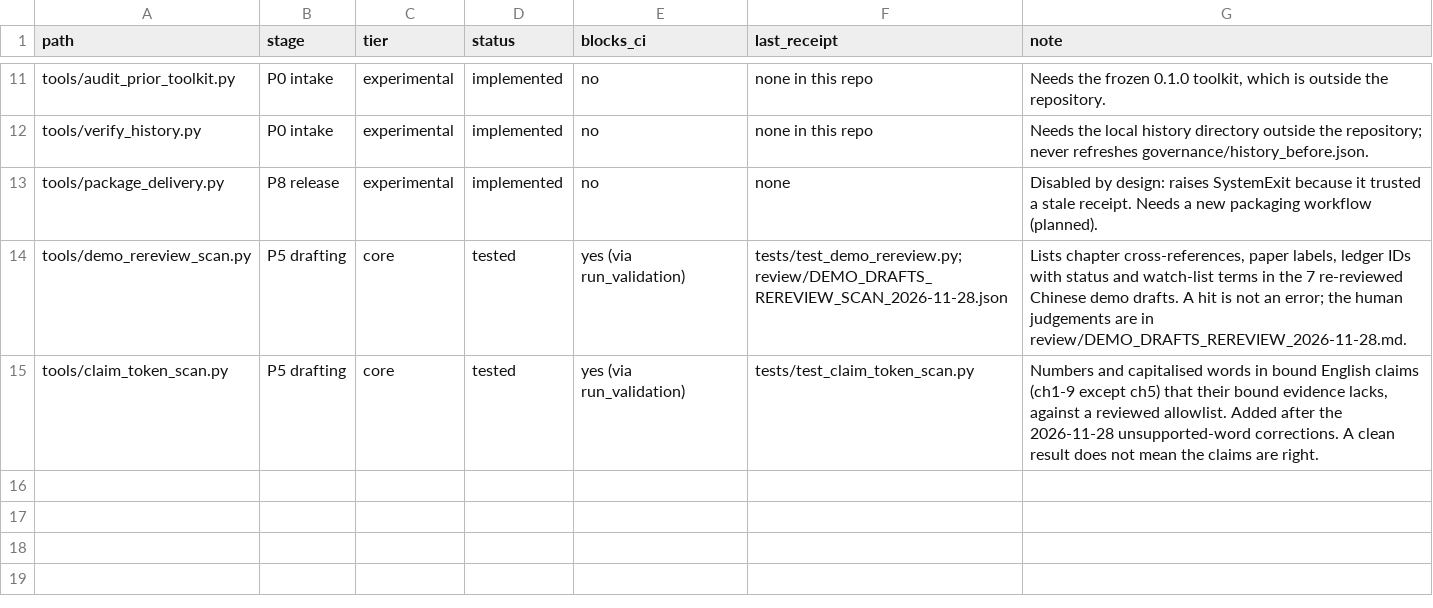
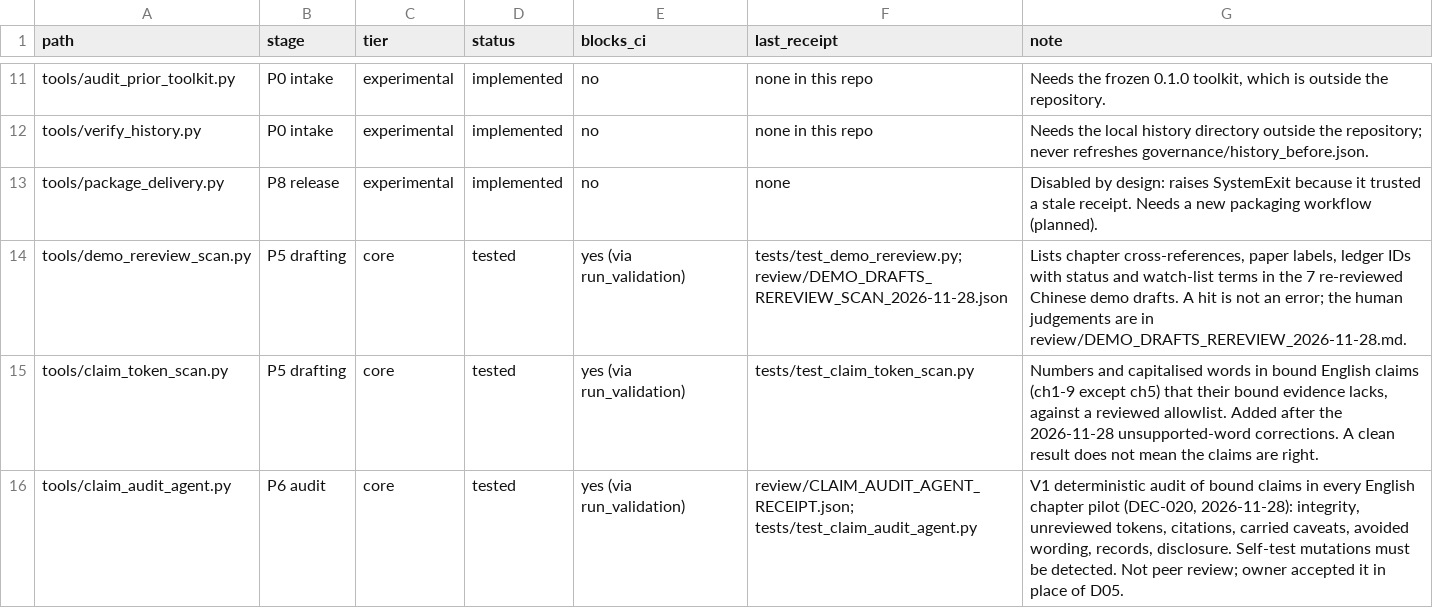
Before and after one commit to Ginple/The_Measures_of_Longevity, a TSV file: docs/TOOL_STATUS.tsv, drawn as a sheet; only a part is shown, gaps mark what is left out; the diff names each change by its address in the sheet, - before the commit and + after, or states it on an @@ line.

Commit message:
DEC-020: owner waives D05 in favour of audit agents; new V1 tools/claim_audit_agent.py (7 checks x 10 English pilots, mutation self-test); fix its findings (ch1 post hoc, ch2 HALE excerpt, ch5 depth); close review debts without review records; MASTER v1.3.17
Co-authored-by: arena-agent <297053741+arena-agent@users.noreply.github.com>

```diff
--- a/docs/TOOL_STATUS.tsv
+++ b/docs/TOOL_STATUS.tsv
+row 16: tools/claim_audit_agent.py | P6 audit | core | tested | yes (via run_validation) | review/CLAIM_AUDIT_AGENT_RECEIPT.json; tests/test_claim_audit_agent.py | V1 deterministic audit of bound claims in every English chapter pilot (DEC-020, 2026-11-28): integrity, unreviewed tokens, citations, carried caveats, avoided wording, records, disclosure. Self-test mutations must be detected. Not peer review; owner accepted it in place of D05.
```
Also changed, not shown: governance/AGENT_CONTRIBUTION_LOG.tsv, 54 other files.
